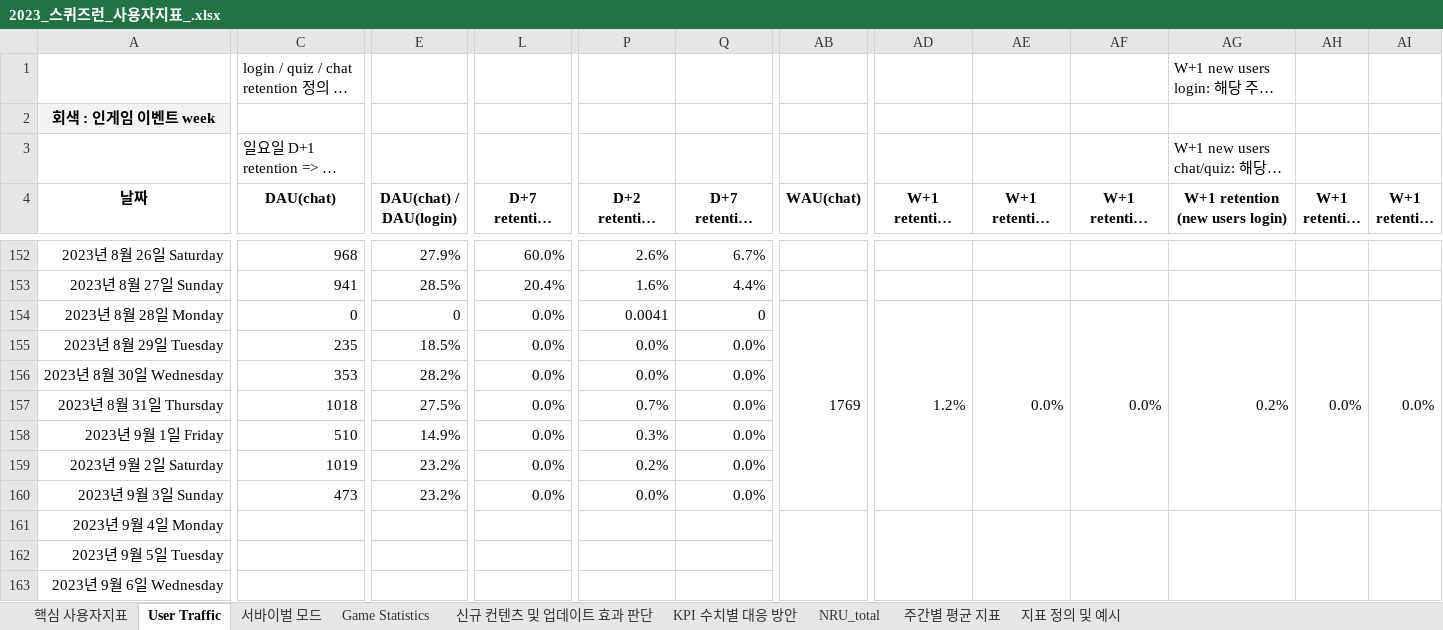
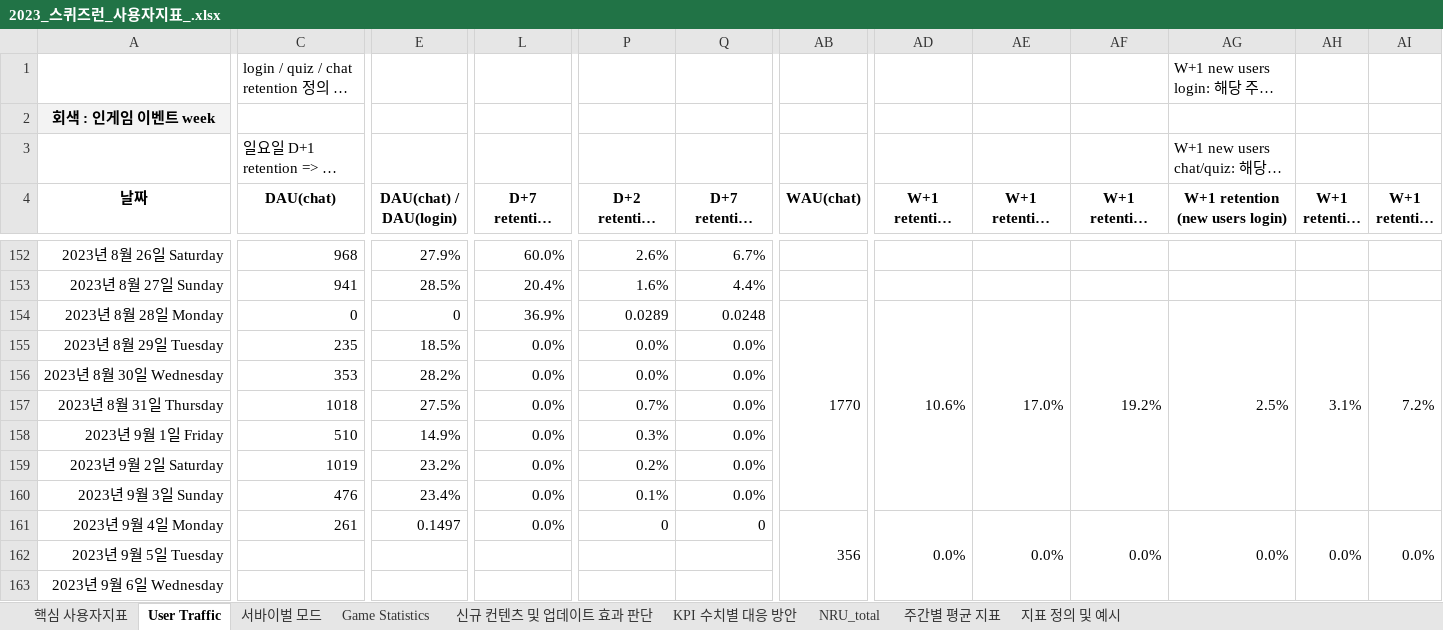
Before and after one commit to 121jsy/sr_analytics_1.0, an Excel workbook: 2023_스퀴즈런_사용자지표_.xlsx, sheet User Traffic, drawn as a sheet; only a part is shown, gaps mark what is left out; long unchanged cells end in …; values as stored, in another font and other column widths than the file's, no borders; conditional formats not drawn; removed rows and columns are numbered as before the commit, all else as after; rows hold the shown columns only; the diff covers the shown part only; the diff names each change by its address in the sheet, - before the commit and + after, or states it on an @@ line.

```diff
--- a/2023_스퀴즈런_사용자지표_.xlsx (sheet User Traffic)
+++ b/2023_스퀴즈런_사용자지표_.xlsx (sheet User Traffic)
-L154 (D+7 retention (login)): 0.0%
+L154 (D+7 retention (login)): 36.9%
-P154 (D+2 retention (nru login)): 0.0041
+P154 (D+2 retention (nru login)): 0.0289
-Q154 (D+7 retention (nru login)): 0
+Q154 (D+7 retention (nru login)): 0.0248
-AB154 (WAU(chat)): 1769
+AB154 (WAU(chat)): 1770
-AD154 (W+1 retention (login)): 1.2%
+AD154 (W+1 retention (login)): 10.6%
-AE154 (W+1 retention (chat)): 0.0%
+AE154 (W+1 retention (chat)): 17.0%
-AF154 (W+1 retention (quiz)): 0.0%
+AF154 (W+1 retention (quiz)): 19.2%
-AG154 (W+1 retention (new users login)): 0.2%
+AG154 (W+1 retention (new users login)): 2.5%
-AH154 (W+1 retention (new users chat)): 0.0%
+AH154 (W+1 retention (new users chat)): 3.1%
-AI154 (W+1 retention (new users quiz)): 0.0%
+AI154 (W+1 retention (new users quiz)): 7.2%
-C160 (DAU(chat)): 473
+C160 (DAU(chat)): 476
-E160 (DAU(chat) / DAU(login)): 23.2%
+E160 (DAU(chat) / DAU(login)): 23.4%
-P160 (D+2 retention (nru login)): 0.0%
+P160 (D+2 retention (nru login)): 0.1%
-row 161: 2023년 9월 4일 Monday
+row 161: 2023년 9월 4일 Monday | 261 | 0.1497 | 0.0% | 0 | 0 | 356 | 0.0% | 0.0% | 0.0% | 0.0% | 0.0% | 0.0%
```
Also changed, not shown: 3 edited cells elsewhere in this sheet, sheet Game Statistics, sheet 서바이벌 모드.
